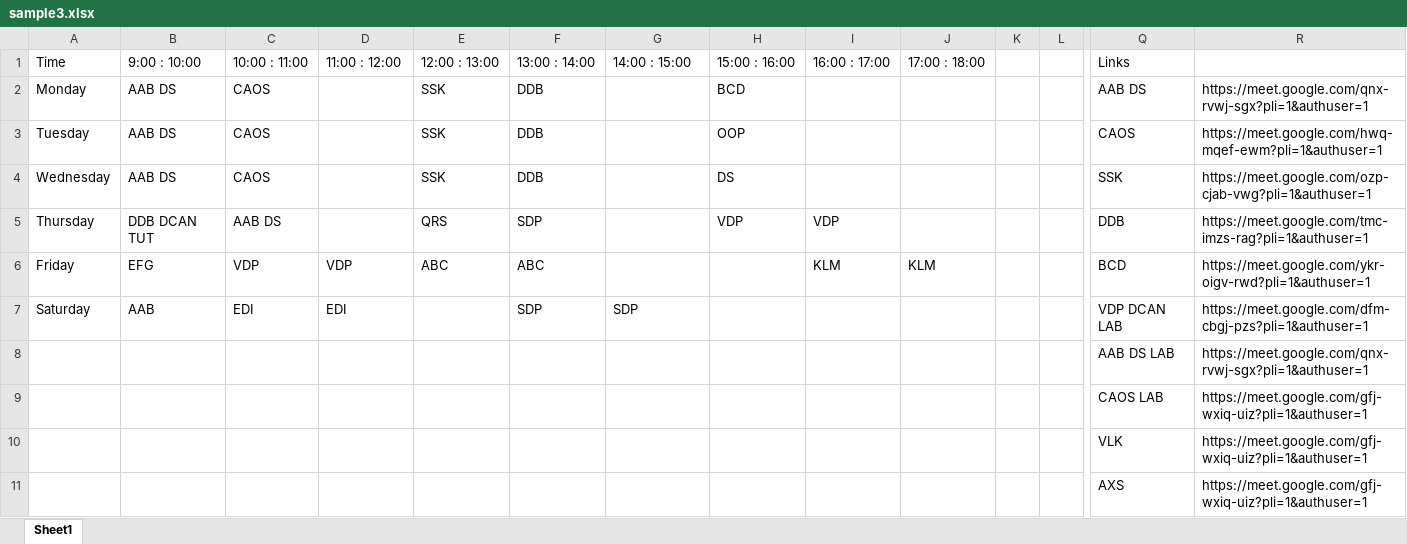
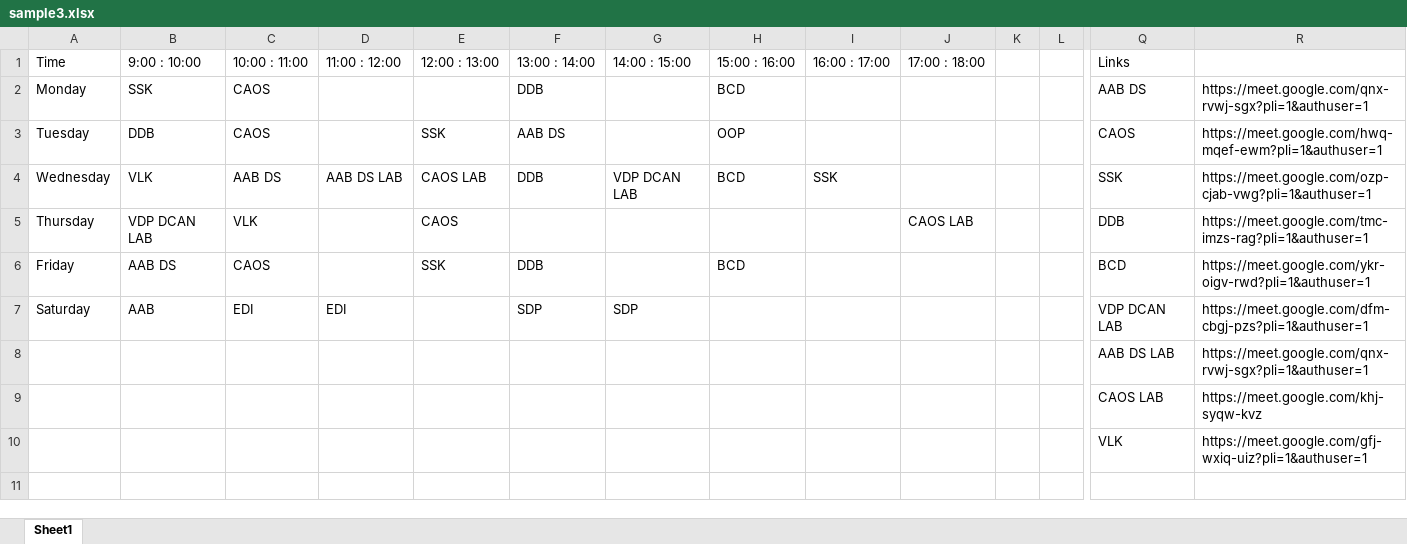
Before and after one commit to vkinsane/Time-Table-Linker-SDP-SY-SEM2, an Excel workbook: My_Folder/sample3.xlsx, sheet Sheet1, drawn as a sheet; only a part is shown, gaps mark what is left out; values as stored, in another font and other column widths than the file's, no borders; removed rows and columns are numbered as before the commit, all else as after; rows hold the shown columns only; the diff names each change by its address in the sheet, - before the commit and + after, or states it on an @@ line.

```diff
--- a/My_Folder/sample3.xlsx (sheet Sheet1)
+++ b/My_Folder/sample3.xlsx (sheet Sheet1)
-B2: AAB DS
+B2: SSK
-E2: SSK
+E2: (empty)
-B3: AAB DS
+B3: DDB
-F3: DDB
+F3: AAB DS
-B4: AAB DS
+B4: VLK
-C4: CAOS
+C4: AAB DS
-D4: (empty)
+D4: AAB DS LAB
-E4: SSK
+E4: CAOS LAB
-G4: (empty)
+G4: VDP DCAN LAB
-H4: DS
+H4: BCD
-I4: (empty)
+I4: SSK
-B5: DDB DCAN TUT
+B5: VDP DCAN LAB
-C5: AAB DS
+C5: VLK
-E5: QRS
+E5: CAOS
-F5: SDP
+F5: (empty)
-H5: VDP
+H5: (empty)
-I5: VDP
+I5: (empty)
-J5: (empty)
+J5: CAOS LAB
-row 6: Friday | EFG | VDP | VDP | ABC | ABC |  |  | KLM | KLM |  |  | BCD | https://meet.google.com/ykr-oigv-rwd?pli=1&authuser=1
+row 6: Friday | AAB DS | CAOS |  | SSK | DDB |  | BCD |  |  |  |  | BCD | https://meet.google.com/ykr-oigv-rwd?pli=1&authuser=1
-R9: https://meet.google.com/gfj-wxiq-uiz?pli=1&authuser=1
+R9: https://meet.google.com/khj-syqw-kvz
-row 11:  |  |  |  |  |  |  |  |  |  |  |  | AXS | https://meet.google.com/gfj-wxiq-uiz?pli=1&authuser=1
```
Also changed, not shown: 1 other file.
